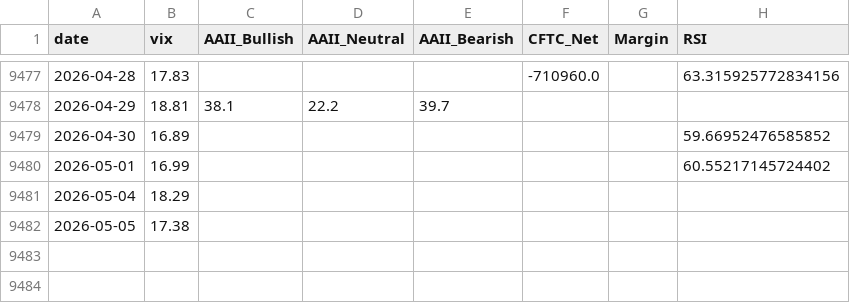
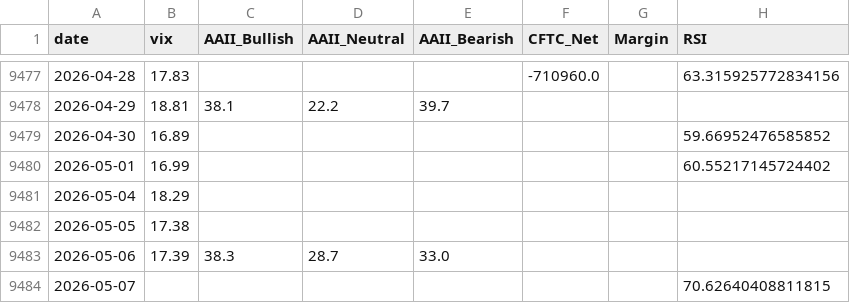
Before and after one commit to yasunogithub/market-reminder, a CSV file: data/combined.csv, drawn as a sheet; only a part is shown, gaps mark what is left out.

```diff
--- a/data/combined.csv
+++ b/data/combined.csv
@@ -9482 +9482,3 @@
 2026-05-05,17.38,,,,,,
+2026-05-06,17.39,38.3,28.7,33.0,,,
+2026-05-07,,,,,,,70.62640408811815
```
Also changed, not shown: data/NIKKEI_OFFICIAL_rsi.csv, data/aaii.csv, 5 other files.
